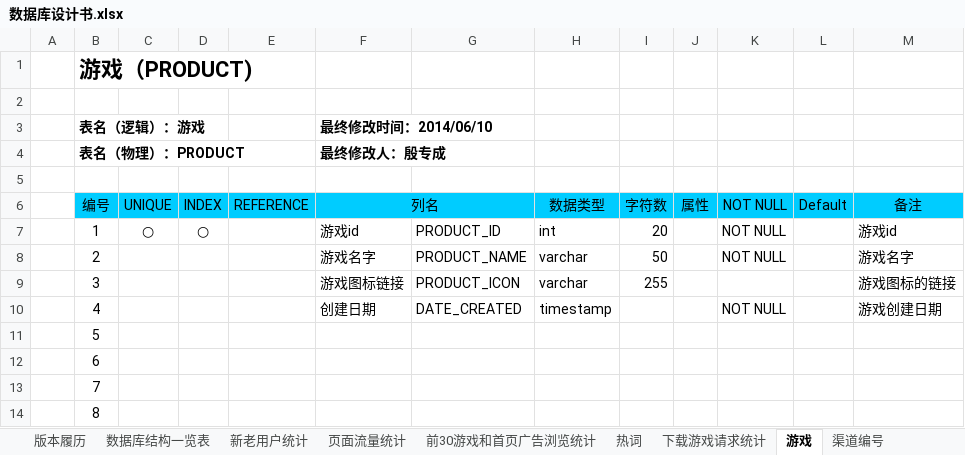
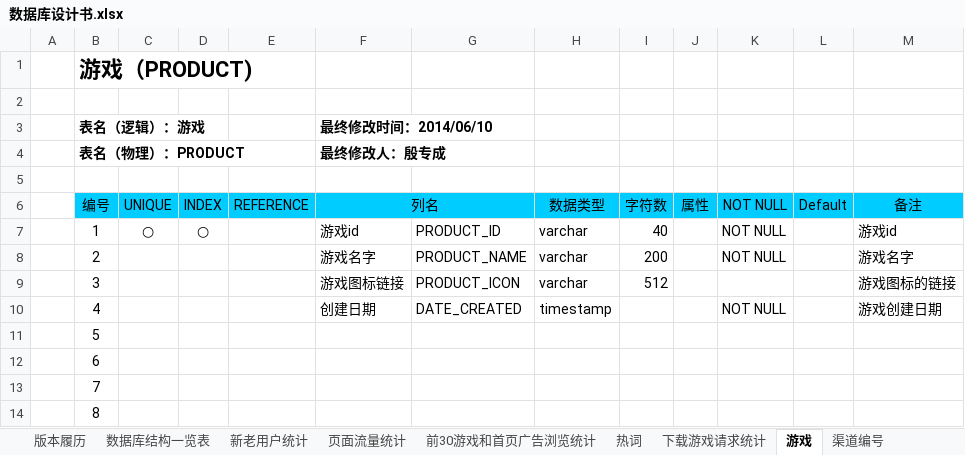
Before and after one commit to LancelotM/WoGame, an Excel workbook: 02 Detail Design/数据库设计书.xlsx, sheet 游戏, drawn as a sheet; only a part is shown; values as stored, in another font and other column widths than the file's, no borders; the diff names each change by its address in the sheet, - before the commit and + after, or states it on an @@ line.

```diff
--- a/02 Detail Design/数据库设计书.xlsx (sheet 游戏)
+++ b/02 Detail Design/数据库设计书.xlsx (sheet 游戏)
-H7: int
+H7: varchar
-I7: 20
+I7: 40
-I8: 50
+I8: 200
-I9: 255
+I9: 512
```
Also changed, not shown: sheet 打包信息, sheet 版本履历, sheet 用户, sheet 下载游戏请求统计, sheet 渠道编号, sheet 热词, 1 other file.
